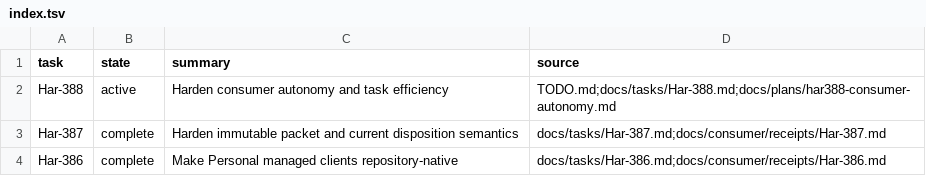
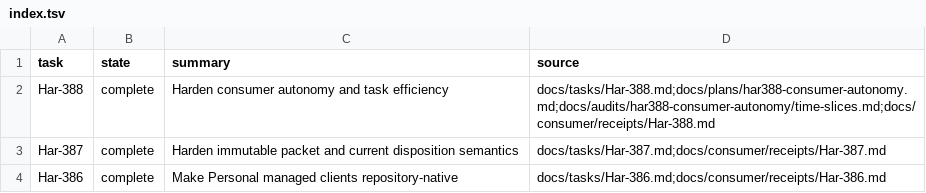
Before and after one commit to rioyokotalab/harness, a TSV file: docs/tasks/index.tsv, drawn as a sheet; only a part is shown.

Commit message:
Close Har-388 autonomy hardening

```diff
--- a/docs/tasks/index.tsv
+++ b/docs/tasks/index.tsv
@@ -1,3 +1,3 @@
 task	state	summary	source
-Har-388	active	Harden consumer autonomy and task efficiency	TODO.md;docs/tasks/Har-388.md;docs/plans/har388-consumer-autonomy.md
+Har-388	complete	Harden consumer autonomy and task efficiency	docs/tasks/Har-388.md;docs/plans/har388-consumer-autonomy.md;docs/audits/har388-consumer-autonomy/time-slices.md;docs/consumer/receipts/Har-388.md
 Har-387	complete	Harden immutable packet and current disposition semantics	docs/tasks/Har-387.md;docs/consumer/receipts/Har-387.md
```
Also changed, not shown: 5 other files.
